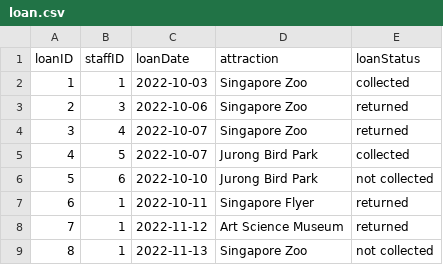
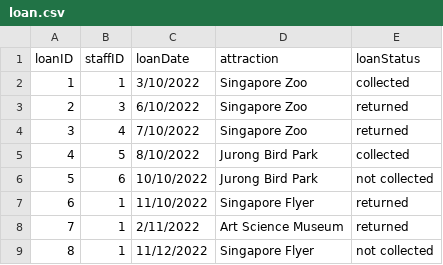
Before and after one commit to nataliechua/corporate-pass-booking-system, a CSV file: database/loan.csv, drawn as a sheet; the diff names each change by its address in the sheet, - before the commit and + after, or states it on an @@ line.

```diff
--- a/database/loan.csv
+++ b/database/loan.csv
-C2 (loanDate): 2022-10-03
+C2 (loanDate): 3/10/2022
-C3 (loanDate): 2022-10-06
+C3 (loanDate): 6/10/2022
-C4 (loanDate): 2022-10-07
+C4 (loanDate): 7/10/2022
-C5 (loanDate): 2022-10-07
+C5 (loanDate): 8/10/2022
-C6 (loanDate): 2022-10-10
+C6 (loanDate): 10/10/2022
-C7 (loanDate): 2022-10-11
+C7 (loanDate): 11/10/2022
-C8 (loanDate): 2022-11-12
+C8 (loanDate): 2/11/2022
-C9 (loanDate): 2022-11-13
+C9 (loanDate): 11/12/2022
-D9 (attraction): Singapore Zoo
+D9 (attraction): Singapore Flyer
```
Also changed, not shown: 12 other files.
